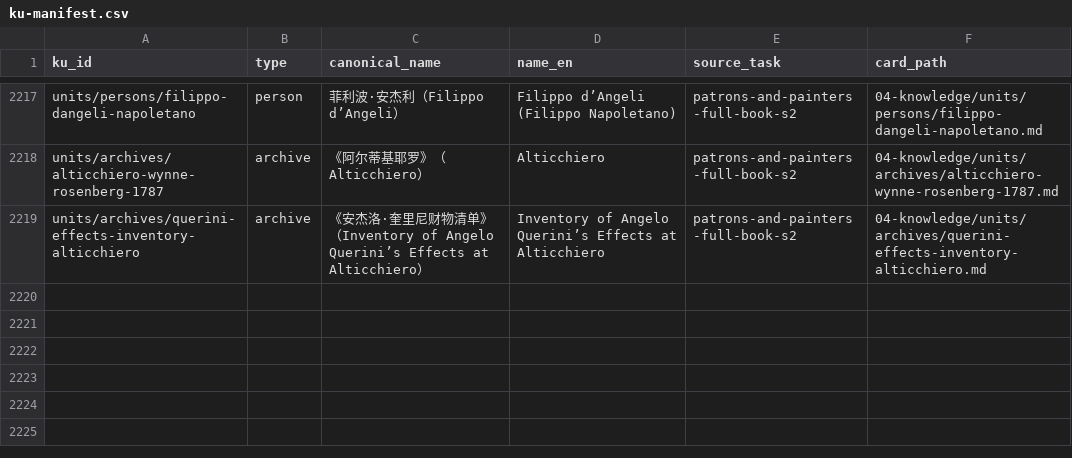
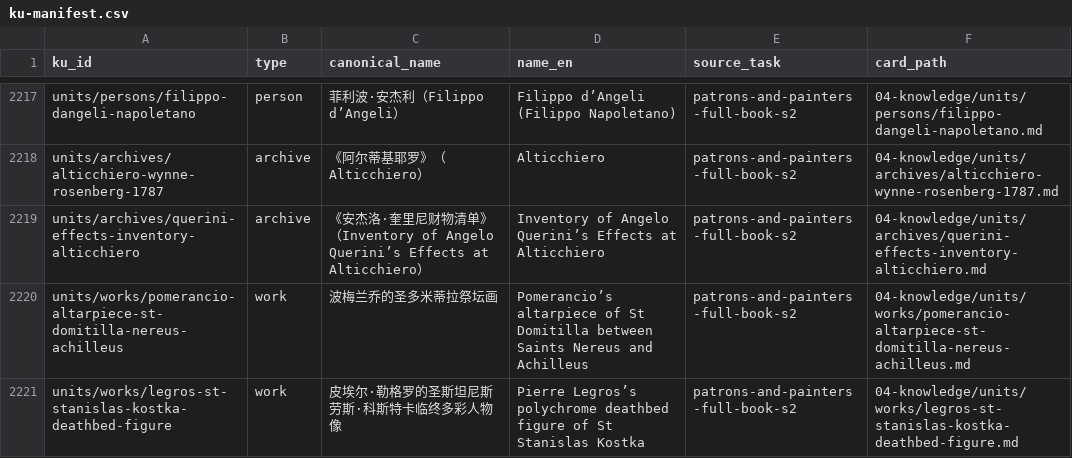
Before and after one commit to fengbaifan/PNP-Final-DATA, a CSV file: 04-knowledge/tables/ku-manifest.csv, drawn as a sheet; only a part is shown, gaps mark what is left out.

```diff
--- a/04-knowledge/tables/ku-manifest.csv
+++ b/04-knowledge/tables/ku-manifest.csv
@@ -2219 +2219,3 @@ units/archives/alticchiero-wynne-rosenberg-1787,archive,《阿尔蒂基耶罗》
 units/archives/querini-effects-inventory-alticchiero,archive,《安杰洛·奎里尼财物清单》（Inventory of Angelo Querini’s Effects at Alticchiero）,Inventory of Angelo Querini’s Effects at Alticchiero,patrons-and-painters-full-book-s2,04-knowledge/units/archives/querini-effects-inventory-alticchiero.md
+units/works/pomerancio-altarpiece-st-domitilla-nereus-achilleus,work,波梅兰乔的圣多米蒂拉祭坛画,Pomerancio’s altarpiece of St Domitilla between Saints Nereus and Achilleus,patrons-and-painters-full-book-s2,04-knowledge/units/works/pomerancio-altarpiece-st-domitilla-nereus-achilleus.md
+units/works/legros-st-stanislas-kostka-deathbed-figure,work,皮埃尔·勒格罗的圣斯坦尼斯劳斯·科斯特卡临终多彩人物像,Pierre Legros’s polychrome deathbed figure of St Stanislas Kostka,patrons-and-painters-full-book-s2,04-knowledge/units/works/legros-st-stanislas-kostka-deathbed-figure.md
```
Also changed, not shown: 8 other files.
